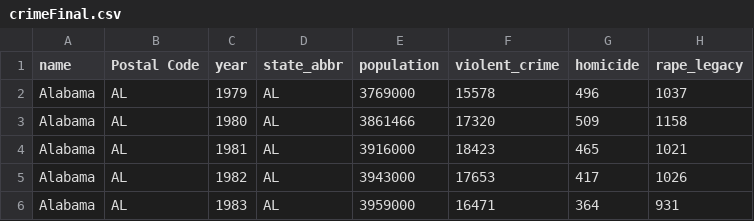
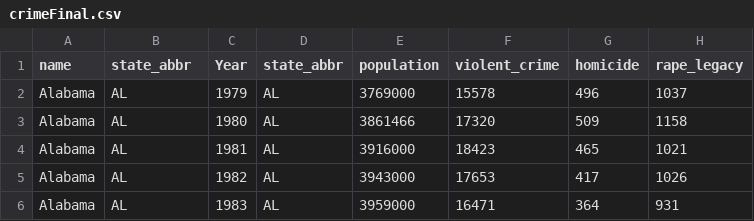
Before and after one commit to manuelpinto95/crimesgamesVI2019, a CSV file: exemplos/simpleMap/crimeFinal.csv, drawn as a sheet; only a part is shown; the diff names each change by its address in the sheet, - before the commit and + after, or states it on an @@ line.

```diff
--- a/exemplos/simpleMap/crimeFinal.csv
+++ b/exemplos/simpleMap/crimeFinal.csv
-B1: Postal Code
+B1: state_abbr
-C1: year
+C1: Year
```
Also changed, not shown: data/crime/crimeFinal.csv, 26 other files.
